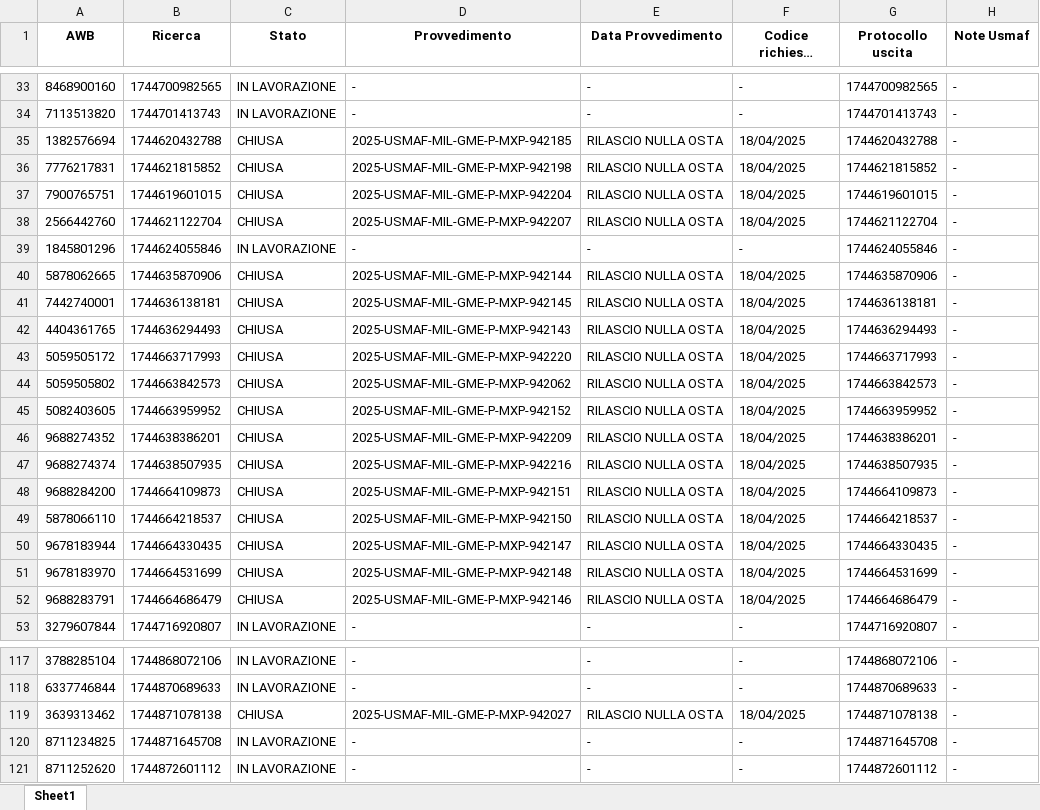
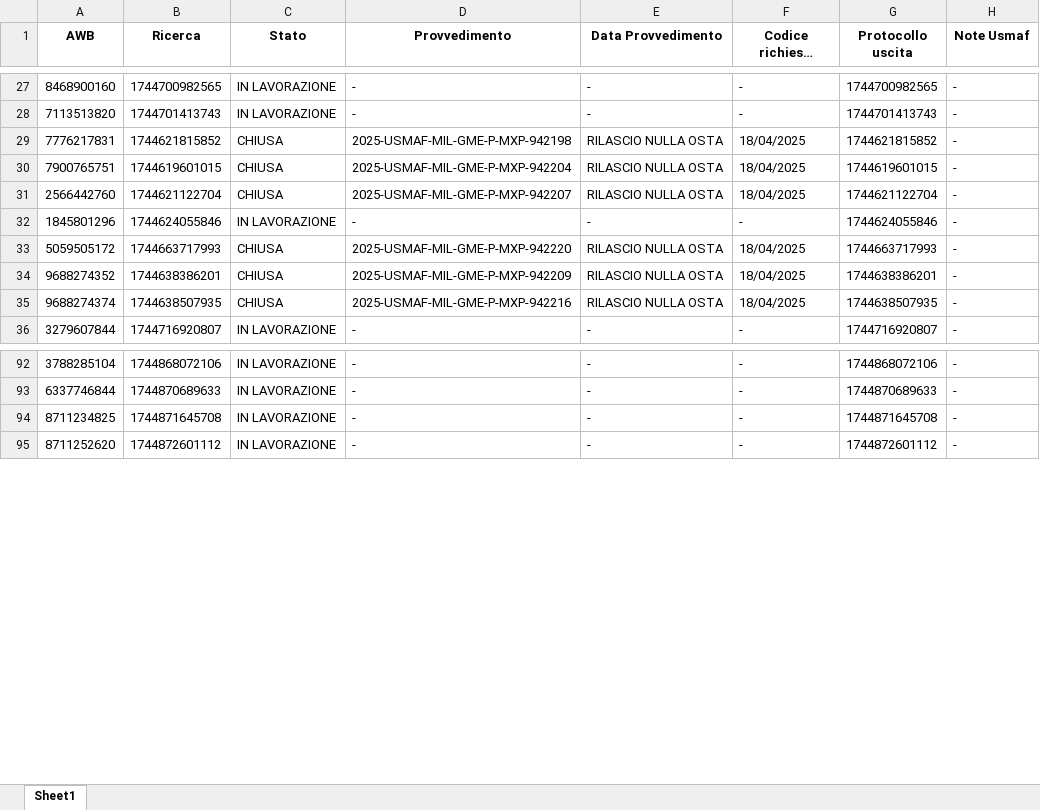
Before and after one commit to ToseSenpai/ControlloStatoNSIS, an Excel workbook: dati.xlsx, sheet Sheet1, drawn as a sheet; only a part is shown, gaps mark what is left out; long unchanged cells end in …; values as stored, in another font and other column widths than the file's, no borders; conditional formats not drawn; removed rows and columns are numbered as before the commit, all else as after; the diff covers the shown part only; the diff names each change by its address in the sheet, - before the commit and + after, or states it on an @@ line.

```diff
--- a/dati.xlsx (sheet Sheet1)
+++ b/dati.xlsx (sheet Sheet1)
-row 35: 1382576694 | 1744620432788 | CHIUSA | 2025-USMAF-MIL-GME-P-MXP-942185 | RILASCIO NULLA OSTA | 18/04/2025 | 1744620432788 | -
-row 40: 5878062665 | 1744635870906 | CHIUSA | 2025-USMAF-MIL-GME-P-MXP-942144 | RILASCIO NULLA OSTA | 18/04/2025 | 1744635870906 | -
-row 41: 7442740001 | 1744636138181 | CHIUSA | 2025-USMAF-MIL-GME-P-MXP-942145 | RILASCIO NULLA OSTA | 18/04/2025 | 1744636138181 | -
-row 42: 4404361765 | 1744636294493 | CHIUSA | 2025-USMAF-MIL-GME-P-MXP-942143 | RILASCIO NULLA OSTA | 18/04/2025 | 1744636294493 | -
-row 44: 5059505802 | 1744663842573 | CHIUSA | 2025-USMAF-MIL-GME-P-MXP-942062 | RILASCIO NULLA OSTA | 18/04/2025 | 1744663842573 | -
-row 45: 5082403605 | 1744663959952 | CHIUSA | 2025-USMAF-MIL-GME-P-MXP-942152 | RILASCIO NULLA OSTA | 18/04/2025 | 1744663959952 | -
-row 48: 9688284200 | 1744664109873 | CHIUSA | 2025-USMAF-MIL-GME-P-MXP-942151 | RILASCIO NULLA OSTA | 18/04/2025 | 1744664109873 | -
-row 49: 5878066110 | 1744664218537 | CHIUSA | 2025-USMAF-MIL-GME-P-MXP-942150 | RILASCIO NULLA OSTA | 18/04/2025 | 1744664218537 | -
-row 50: 9678183944 | 1744664330435 | CHIUSA | 2025-USMAF-MIL-GME-P-MXP-942147 | RILASCIO NULLA OSTA | 18/04/2025 | 1744664330435 | -
-row 51: 9678183970 | 1744664531699 | CHIUSA | 2025-USMAF-MIL-GME-P-MXP-942148 | RILASCIO NULLA OSTA | 18/04/2025 | 1744664531699 | -
-row 52: 9688283791 | 1744664686479 | CHIUSA | 2025-USMAF-MIL-GME-P-MXP-942146 | RILASCIO NULLA OSTA | 18/04/2025 | 1744664686479 | -
-row 119: 3639313462 | 1744871078138 | CHIUSA | 2025-USMAF-MIL-GME-P-MXP-942027 | RILASCIO NULLA OSTA | 18/04/2025 | 1744871078138 | -
```
Also changed, not shown: 9 added rows, 14 removed rows, 65 edited cells and cell formats elsewhere in this sheet, 1 other file.
